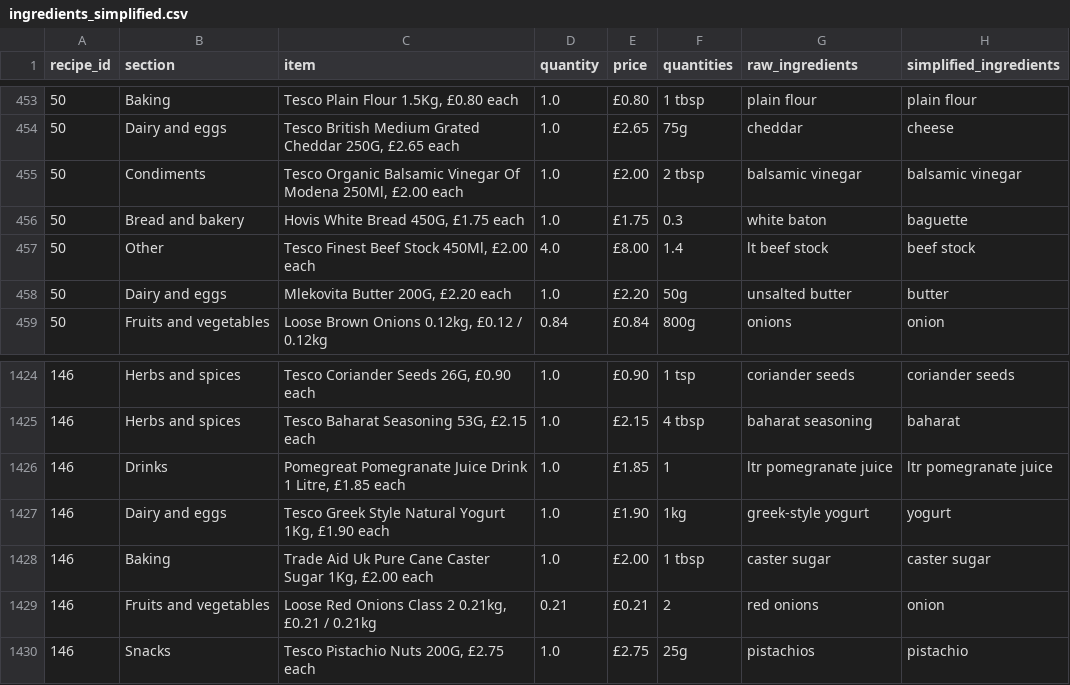
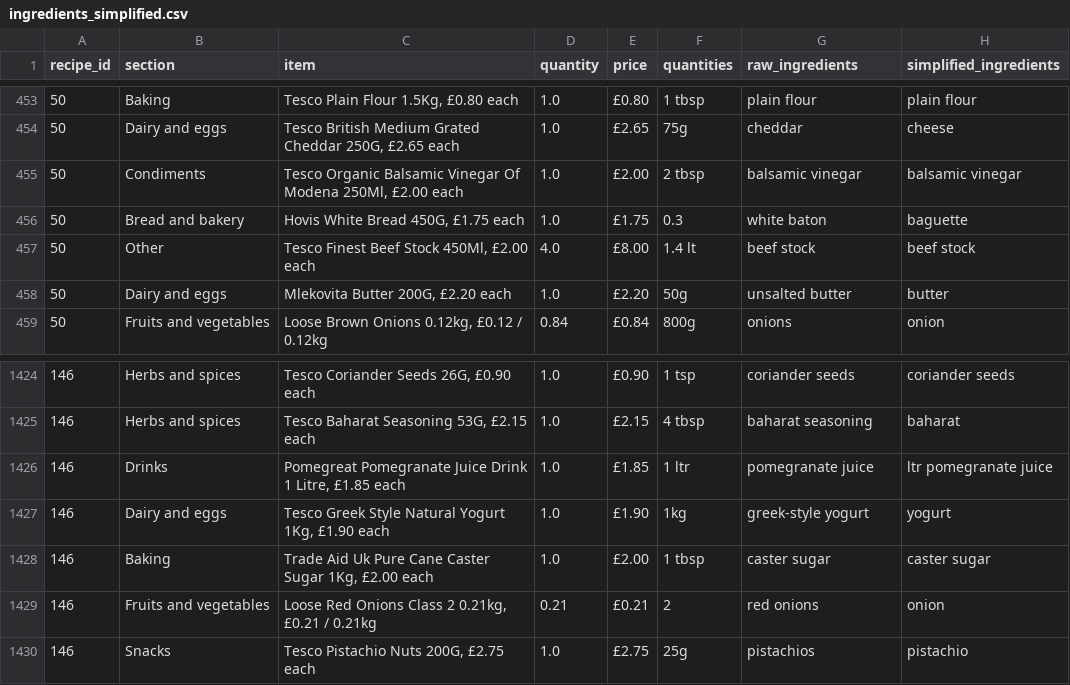
Before and after one commit to camdobbie/RecipeRecommend, a CSV file: ingredients_simplified.csv, drawn as a sheet; only a part is shown, gaps mark what is left out.

```diff
--- a/ingredients_simplified.csv
+++ b/ingredients_simplified.csv
@@ -456,3 +456,3 @@ recipe_id,section,item,quantity,price,quantities,raw_ingredients,simplified_ingr
 50,Bread and bakery,"Hovis White Bread 450G, £1.75 each",1.0,£1.75,0.3,white baton,baguette
-50,Other,"Tesco Finest Beef Stock 450Ml, £2.00 each",4.0,£8.00,1.4,lt beef stock,beef stock
+50,Other,"Tesco Finest Beef Stock 450Ml, £2.00 each",4.0,£8.00,1.4 lt,beef stock,beef stock
 50,Dairy and eggs,"Mlekovita Butter 200G, £2.20 each",1.0,£2.20,50g,unsalted butter,butter
@@ -1425,3 +1425,3 @@ recipe_id,section,item,quantity,price,quantities,raw_ingredients,simplified_ingr
 146,Herbs and spices,"Tesco Baharat Seasoning 53G, £2.15 each",1.0,£2.15,4 tbsp,baharat seasoning,baharat
-146,Drinks,"Pomegreat Pomegranate Juice Drink 1 Litre, £1.85 each",1.0,£1.85,1,ltr pomegranate juice,ltr pomegranate juice
+146,Drinks,"Pomegreat Pomegranate Juice Drink 1 Litre, £1.85 each",1.0,£1.85,1 ltr,pomegranate juice,ltr pomegranate juice
 146,Dairy and eggs,"Tesco Greek Style Natural Yogurt 1Kg, £1.90 each",1.0,£1.90,1kg,greek-style yogurt,yogurt
```
Also changed, not shown: Dictionaries/allDict.csv, 1 other file.
